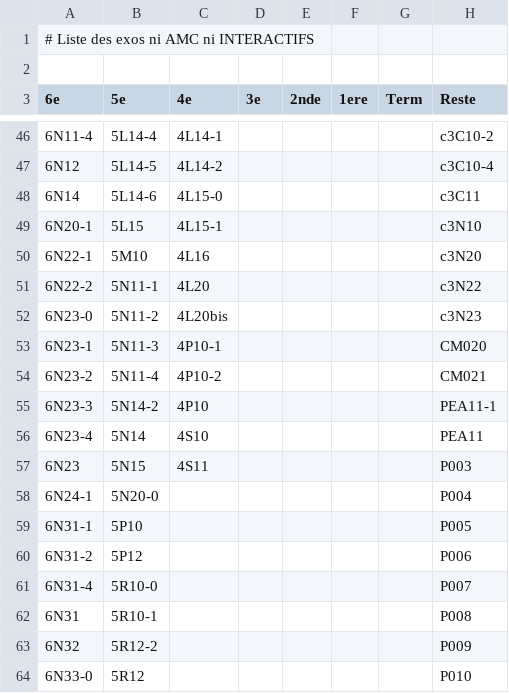
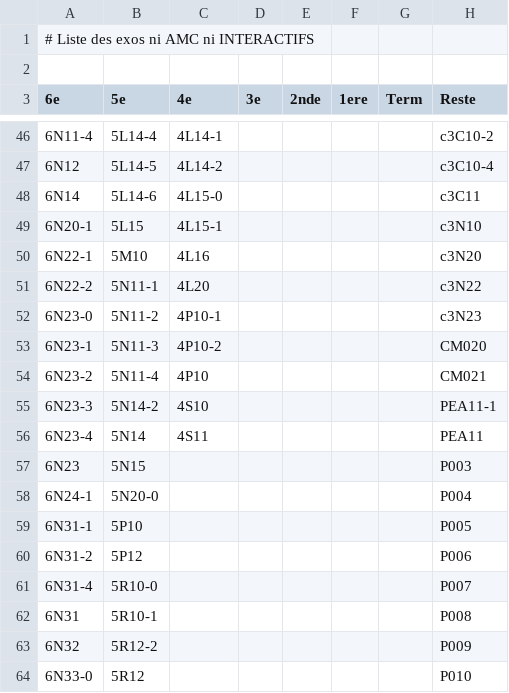
Before and after one commit to mathalea/mathalea, a CSV file: src/csv/exosNonAmcNonInteractifs.csv, drawn as a sheet; only a part is shown, gaps mark what is left out.

```diff
--- a/src/csv/exosNonAmcNonInteractifs.csv
+++ b/src/csv/exosNonAmcNonInteractifs.csv
@@ -51,8 +51,8 @@
 6N22-2,5N11-1,4L20,,,,,c3N22
-6N23-0,5N11-2,4L20bis,,,,,c3N23
-6N23-1,5N11-3,4P10-1,,,,,CM020
-6N23-2,5N11-4,4P10-2,,,,,CM021
-6N23-3,5N14-2,4P10,,,,,PEA11-1
-6N23-4,5N14,4S10,,,,,PEA11
-6N23,5N15,4S11,,,,,P003
+6N23-0,5N11-2,4P10-1,,,,,c3N23
+6N23-1,5N11-3,4P10-2,,,,,CM020
+6N23-2,5N11-4,4P10,,,,,CM021
+6N23-3,5N14-2,4S10,,,,,PEA11-1
+6N23-4,5N14,4S11,,,,,PEA11
+6N23,5N15,,,,,,P003
 6N24-1,5N20-0,,,,,,P004
```
Also changed, not shown: 8 other files.
